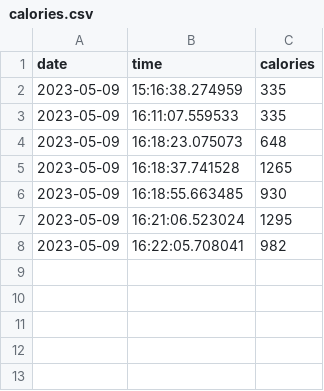
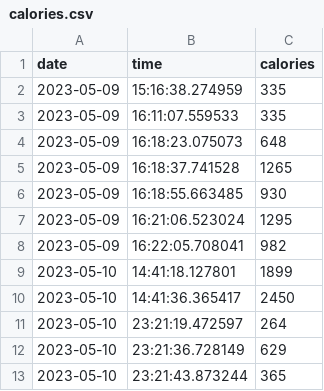
Before and after one commit to sneha2909/prohealth, a CSV file: calorie_tracker_app/calories.csv, drawn as a sheet; the diff names each change by its address in the sheet, - before the commit and + after, or states it on an @@ line.

```diff
--- a/calorie_tracker_app/calories.csv
+++ b/calorie_tracker_app/calories.csv
+row 9: 2023-05-10 | 14:41:18.127801 | 1899
+row 10: 2023-05-10 | 14:41:36.365417 | 2450
+row 11: 2023-05-10 | 23:21:19.472597 | 264
+row 12: 2023-05-10 | 23:21:36.728149 | 629
+row 13: 2023-05-10 | 23:21:43.873244 | 365
```
Also changed, not shown: 7 other files.
